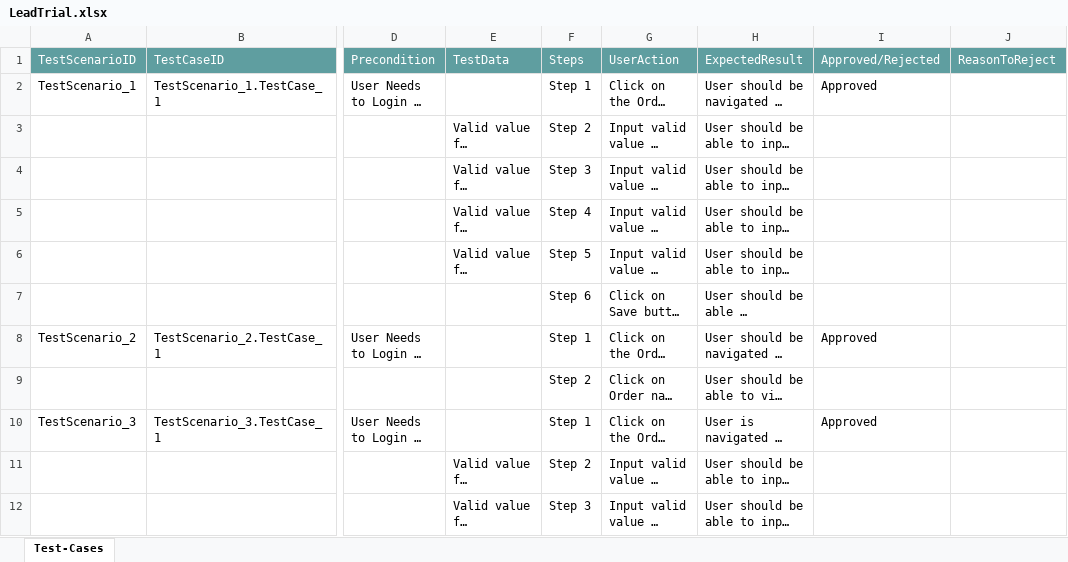
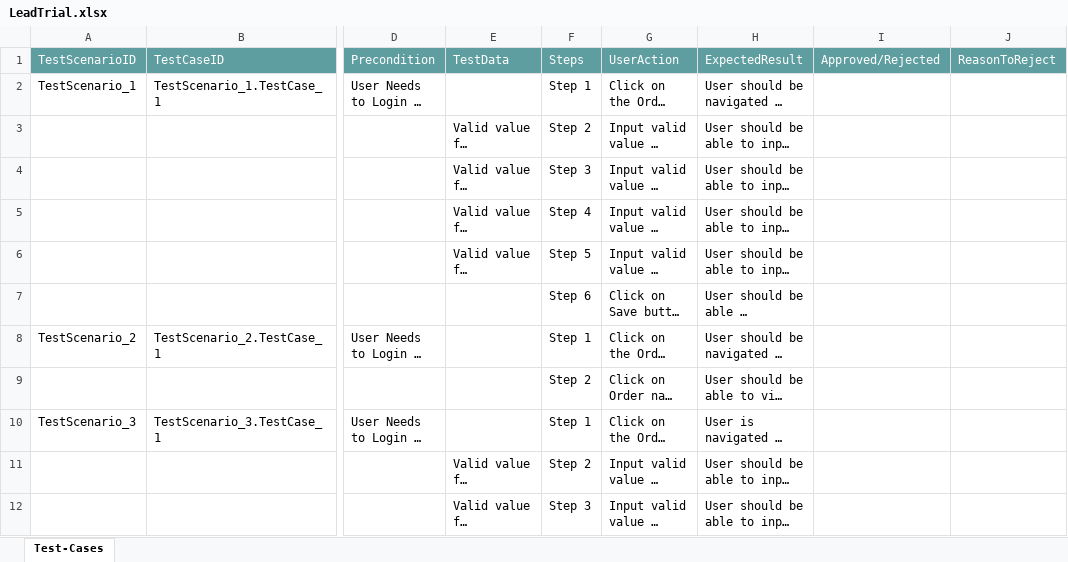
Before and after one commit to ShaikMohamedIrfan/vijay, an Excel workbook: LeadTrial.xlsx, sheet Test-Cases, drawn as a sheet; only a part is shown, gaps mark what is left out; long unchanged cells end in …; values as stored, in another font and other column widths than the file's, no borders; table styles not drawn; the diff covers the shown part only; the diff names each change by its address in the sheet, - before the commit and + after, or states it on an @@ line.

Commit message:
Initial Commit for Verification of Test cases

```diff
--- a/LeadTrial.xlsx (sheet Test-Cases)
+++ b/LeadTrial.xlsx (sheet Test-Cases)
-I2: Approved
+I2: (empty)
-I8: Approved
+I8: (empty)
-I10: Approved
+I10: (empty)
```
Also changed, not shown: 45 added rows and 51 edited cells elsewhere in this sheet.
